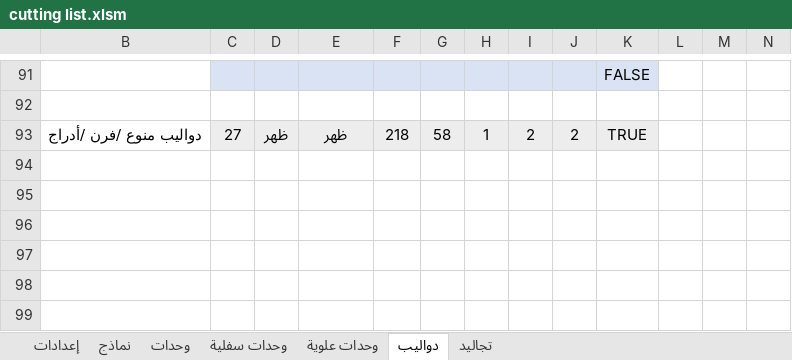
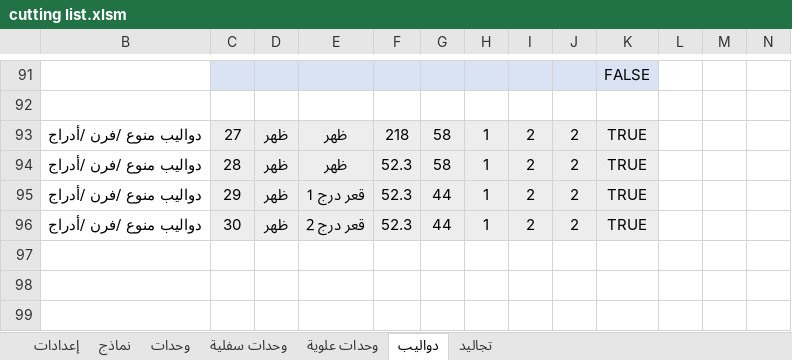
Before and after one commit to ahmed-elbehairy7/dwedar-cutting-list, an Excel workbook: cutting list.xlsm, sheet دواليب, drawn as a sheet; only a part is shown, gaps mark what is left out; values as stored, in another font and other column widths than the file's, no borders; charts and pictures and conditional formats not drawn; the diff names each change by its address in the sheet, - before the commit and + after, or states it on an @@ line.

Commit message:
added khlos function, modified formulas

```diff
--- a/cutting list.xlsm (sheet دواليب)
+++ b/cutting list.xlsm (sheet دواليب)
-row 94: (empty)
+row 94: دواليب منوع /فرن /أدراج | 28 | ظهر | ظهر | 52.3 | 58 | 1 | 2 | 2 | TRUE
-C94:K96 fill: none
+C94:K96 fill: #EDEDED
-row 95: (empty)
+row 95: دواليب منوع /فرن /أدراج | 29 | ظهر | قعر درج 1 | 52.3 | 44 | 1 | 2 | 2 | TRUE
-row 96: (empty)
+row 96: دواليب منوع /فرن /أدراج | 30 | ظهر | قعر درج 2 | 52.3 | 44 | 1 | 2 | 2 | TRUE
```
Also changed, not shown: sheet وحدات سفلية, sheet وحدات علوية, formulas that keep their value.
